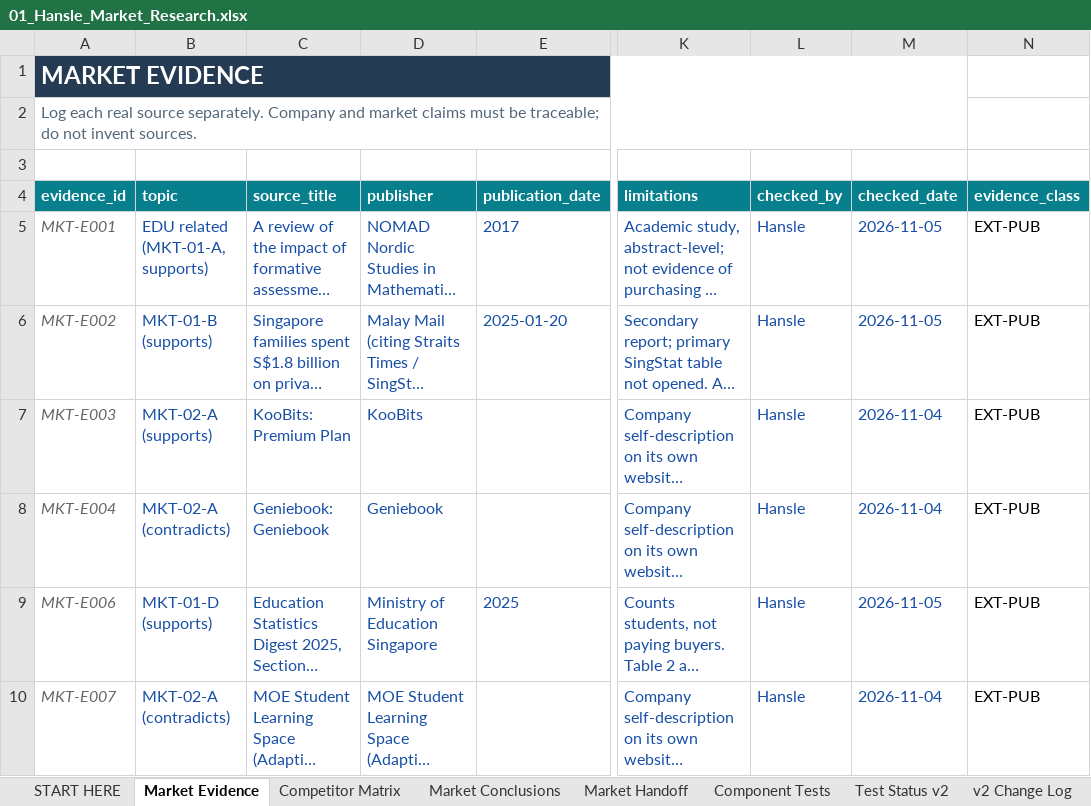
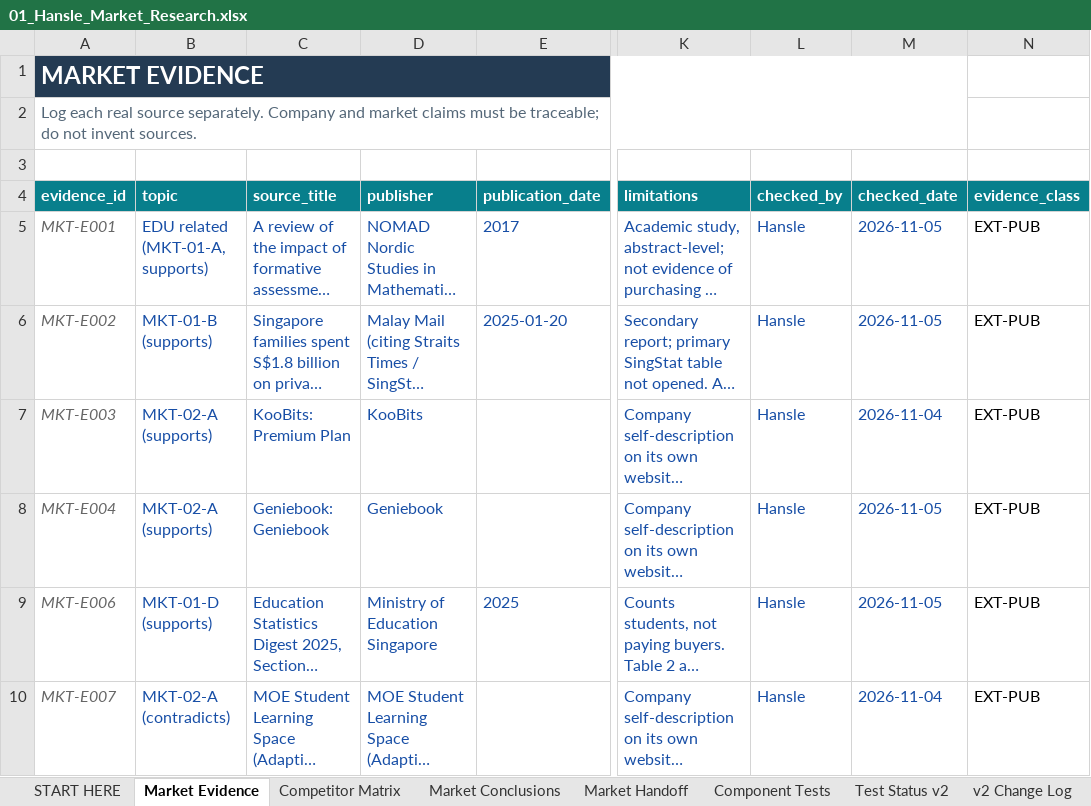
Before and after one commit to hanslelee/research-market-dump, an Excel workbook: market/out/01_Hansle_Market_Research.xlsx, sheet Market Evidence, drawn as a sheet; only a part is shown, gaps mark what is left out; long unchanged cells end in …; values as stored, in another font and other column widths than the file's, no borders; the diff names each change by its address in the sheet, - before the commit and + after, or states it on an @@ line.

```diff
--- a/market/out/01_Hansle_Market_Research.xlsx (sheet Market Evidence)
+++ b/market/out/01_Hansle_Market_Research.xlsx (sheet Market Evidence)
-B8 (topic): MKT-02-A (contradicts)
+B8 (topic): MKT-02-A (supports)
-M8 (checked_date): 2026-11-04
+M8 (checked_date): 2026-11-05
```
Also changed, not shown: sheet Market Handoff, sheet Market Conclusions, sheet Competitor Matrix, 6 other files.
